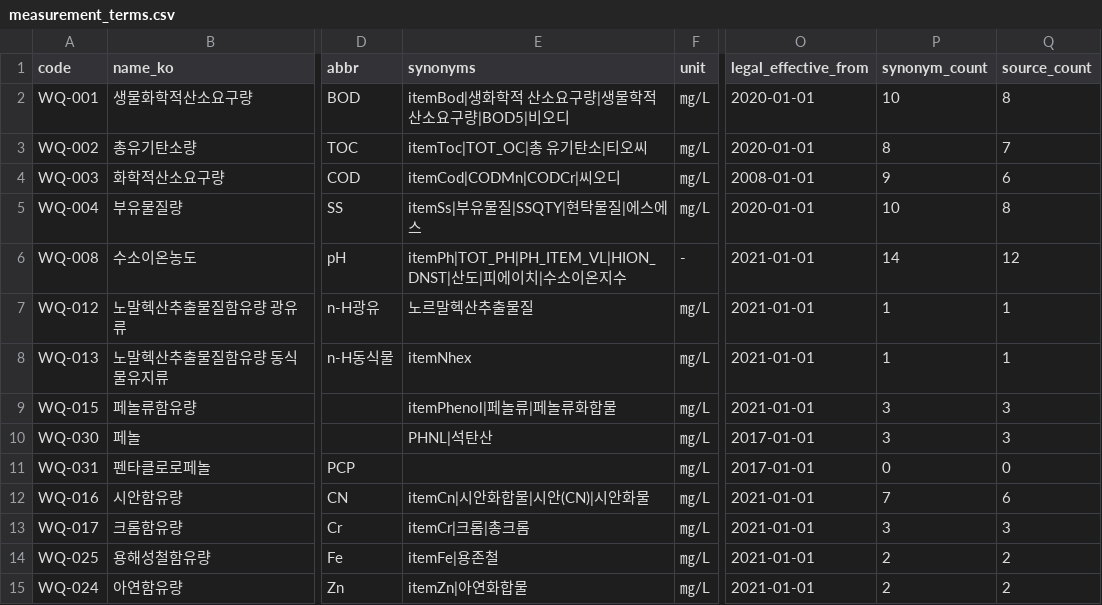
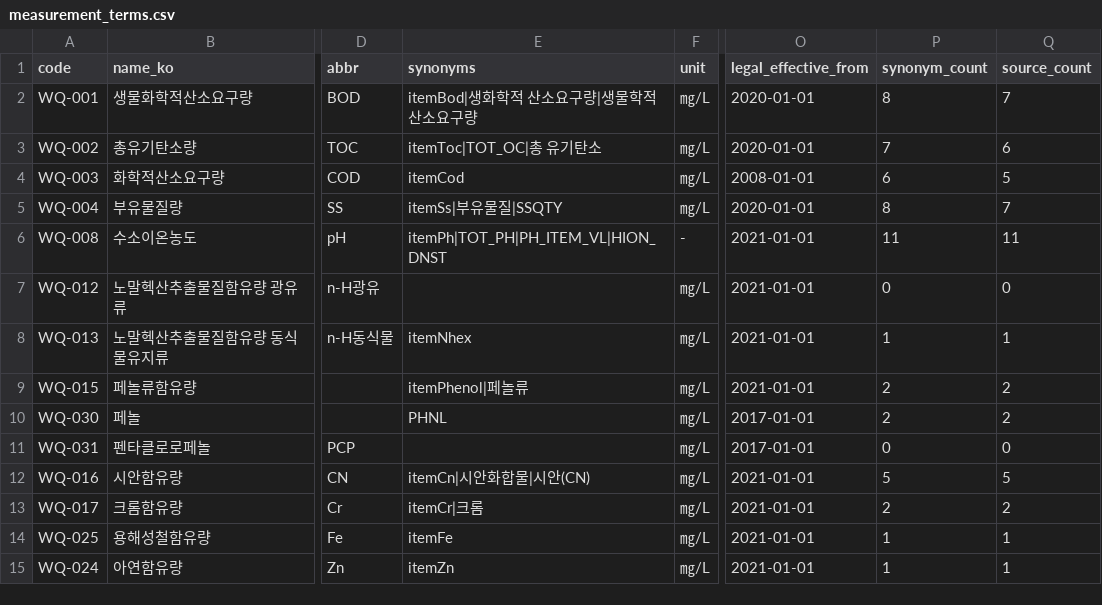
Before and after one commit to LikeLionHGU/Aewonhaeseok-Back, a CSV file: ontology/measurement_terms.csv, drawn as a sheet; only a part is shown, gaps mark what is left out; the diff covers the shown part only; the diff names each change by its address in the sheet, - before the commit and + after, or states it on an @@ line.

Commit message:
사전 정리: AI 추측 동의어 폐기 + 수위·유량 제외 (dict-2026-08-10)
- 초안 AI 생성 동의어 61건 중 57건 폐기
  · 샘플 6개: 제외해도 170컬럼 판정 변화 0건
  · 홀드아웃: 자동확정 의존 1건뿐이었고 그것도 실데이터 실재 표기
- 4건(생물학적 산소요구량·총유기탄소·부유물질·수온)은 안양천 파일에서
  컬럼명으로 관측됨을 확인해 observed 근거로 승격
- WQ-074 수위·WQ-075 유량 폐기 — 수문 관측값이라 별표13 근거 없음.
  폐수측정 타깃 확정에 따라 측정 대상 밖
- 홀드아웃 판정 2건(지점명·채수시각) import_review_log로 복원

측정항목 73행 / 메타 32행 / 동의어 279건 (엔진 적재 AI 추측 0건)
샘플 98.2% 유지 · 홀드아웃 85.5% 유지

```diff
--- a/ontology/measurement_terms.csv
+++ b/ontology/measurement_terms.csv
-E2 (synonyms): itemBod|생화학적 산소요구량|생물학적 산소요구량|BOD5|비오디
+E2 (synonyms): itemBod|생화학적 산소요구량|생물학적 산소요구량
-P2 (synonym_count): 10
+P2 (synonym_count): 8
-Q2 (source_count): 8
+Q2 (source_count): 7
-E3 (synonyms): itemToc|TOT_OC|총 유기탄소|티오씨
+E3 (synonyms): itemToc|TOT_OC|총 유기탄소
-P3 (synonym_count): 8
+P3 (synonym_count): 7
-Q3 (source_count): 7
+Q3 (source_count): 6
-E4 (synonyms): itemCod|CODMn|CODCr|씨오디
+E4 (synonyms): itemCod
-P4 (synonym_count): 9
+P4 (synonym_count): 6
-Q4 (source_count): 6
+Q4 (source_count): 5
-E5 (synonyms): itemSs|부유물질|SSQTY|현탁물질|에스에스
+E5 (synonyms): itemSs|부유물질|SSQTY
-P5 (synonym_count): 10
+P5 (synonym_count): 8
-Q5 (source_count): 8
+Q5 (source_count): 7
-E6 (synonyms): itemPh|TOT_PH|PH_ITEM_VL|HION_DNST|산도|피에이치|수소이온지수
+E6 (synonyms): itemPh|TOT_PH|PH_ITEM_VL|HION_DNST
-P6 (synonym_count): 14
+P6 (synonym_count): 11
-Q6 (source_count): 12
+Q6 (source_count): 11
-E7 (synonyms): 노르말헥산추출물질
+E7 (synonyms): (empty)
-P7 (synonym_count): 1
+P7 (synonym_count): 0
-Q7 (source_count): 1
+Q7 (source_count): 0
-E9 (synonyms): itemPhenol|페놀류|페놀류화합물
+E9 (synonyms): itemPhenol|페놀류
-P9:P10 (synonym_count): 3
+P9:P10 (synonym_count): 2
-Q9:Q10 (source_count): 3
+Q9:Q10 (source_count): 2
-E10 (synonyms): PHNL|석탄산
+E10 (synonyms): PHNL
-E12 (synonyms): itemCn|시안화합물|시안(CN)|시안화물
+E12 (synonyms): itemCn|시안화합물|시안(CN)
-P12 (synonym_count): 7
+P12 (synonym_count): 5
-Q12 (source_count): 6
+Q12 (source_count): 5
-E13 (synonyms): itemCr|크롬|총크롬
+E13 (synonyms): itemCr|크롬
-P13 (synonym_count): 3
+P13 (synonym_count): 2
-Q13 (source_count): 3
+Q13 (source_count): 2
-E14 (synonyms): itemFe|용존철
+E14 (synonyms): itemFe
-P14:P15 (synonym_count): 2
+P14:P15 (synonym_count): 1
-Q14:Q15 (source_count): 2
+Q14:Q15 (source_count): 1
-E15 (synonyms): itemZn|아연화합물
+E15 (synonyms): itemZn
```
Also changed, not shown: 2 removed rows and 68 edited cells elsewhere in this file, ontology/source/measurement_terms.csv, 4 other files.
